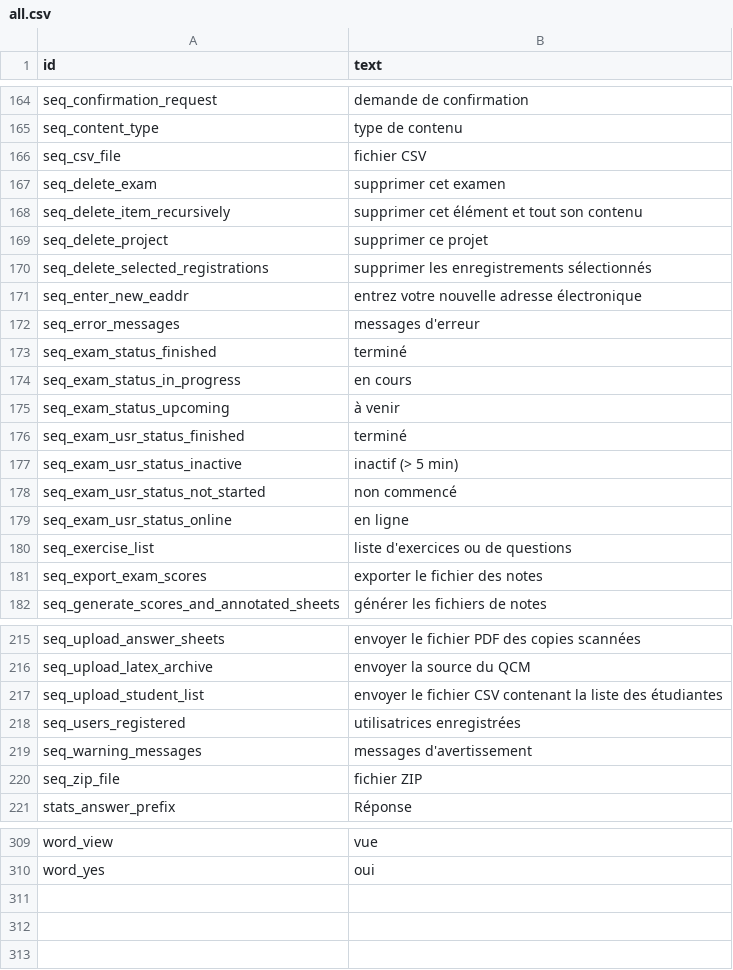
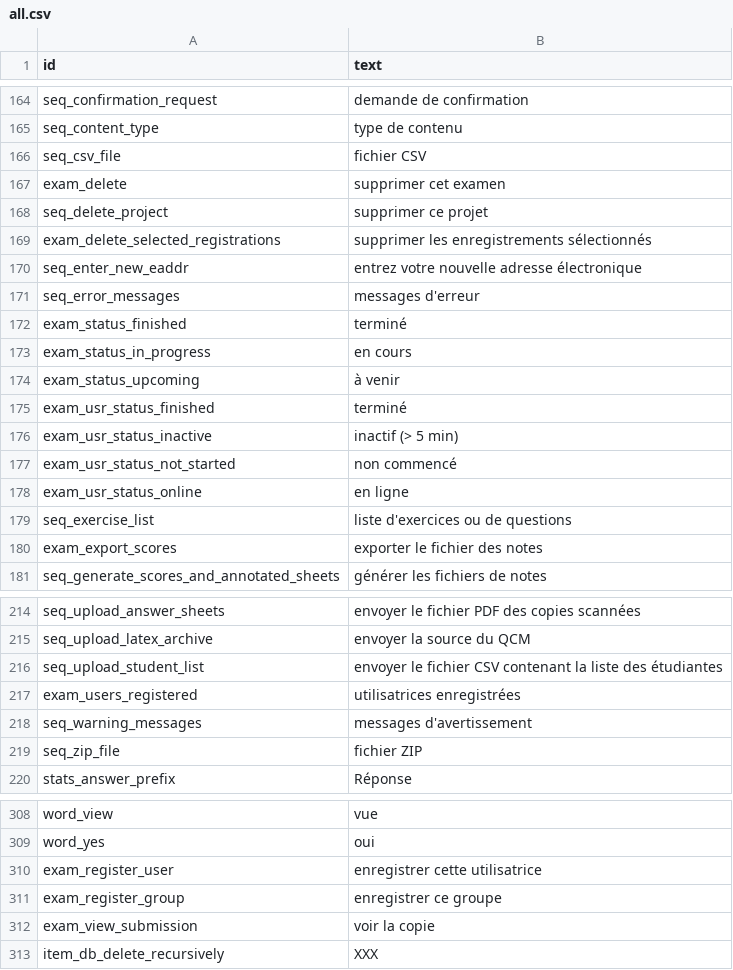
Before and after one commit to sami-evangelista/webamc, a CSV file: src/webamc/data/lang/fr/all.csv, drawn as a sheet; only a part is shown, gaps mark what is left out; the diff covers the shown part only.

```diff
--- a/src/webamc/data/lang/fr/all.csv
+++ b/src/webamc/data/lang/fr/all.csv
@@ -166,17 +166,16 @@ seq_content_type;type de contenu
 seq_csv_file;fichier CSV
-seq_delete_exam;supprimer cet examen
-seq_delete_item_recursively;supprimer cet élément et tout son contenu
+exam_delete;supprimer cet examen
 seq_delete_project;supprimer ce projet
-seq_delete_selected_registrations;supprimer les enregistrements sélectionnés
+exam_delete_selected_registrations;supprimer les enregistrements sélectionnés
 seq_enter_new_eaddr;entrez votre nouvelle adresse électronique
 seq_error_messages;messages d'erreur
-seq_exam_status_finished;terminé
-seq_exam_status_in_progress;en cours
-seq_exam_status_upcoming;à venir
-seq_exam_usr_status_finished;terminé
-seq_exam_usr_status_inactive;inactif (> 5 min)
-seq_exam_usr_status_not_started;non commencé
-seq_exam_usr_status_online;en ligne
+exam_status_finished;terminé
+exam_status_in_progress;en cours
+exam_status_upcoming;à venir
+exam_usr_status_finished;terminé
+exam_usr_status_inactive;inactif (> 5 min)
+exam_usr_status_not_started;non commencé
+exam_usr_status_online;en ligne
 seq_exercise_list;liste d'exercices ou de questions
-seq_export_exam_scores;exporter le fichier des notes
+exam_export_scores;exporter le fichier des notes
 seq_generate_scores_and_annotated_sheets;générer les fichiers de notes
@@ -217,3 +216,3 @@ seq_upload_latex_archive;envoyer la source du QCM
 seq_upload_student_list;envoyer le fichier CSV contenant la liste des étudiantes
-seq_users_registered;utilisatrices enregistrées
+exam_users_registered;utilisatrices enregistrées
 seq_warning_messages;messages d'avertissement
@@ -310 +309,5 @@ word_view;vue
 word_yes;oui
+exam_register_user;enregistrer cette utilisatrice
+exam_register_group;enregistrer ce groupe
+exam_view_submission;voir la copie
+item_db_delete_recursively;XXX
```
Also changed, not shown: 2 edited cells elsewhere in this file, src/webamc/data/lang/en/all.csv, 24 other files.
